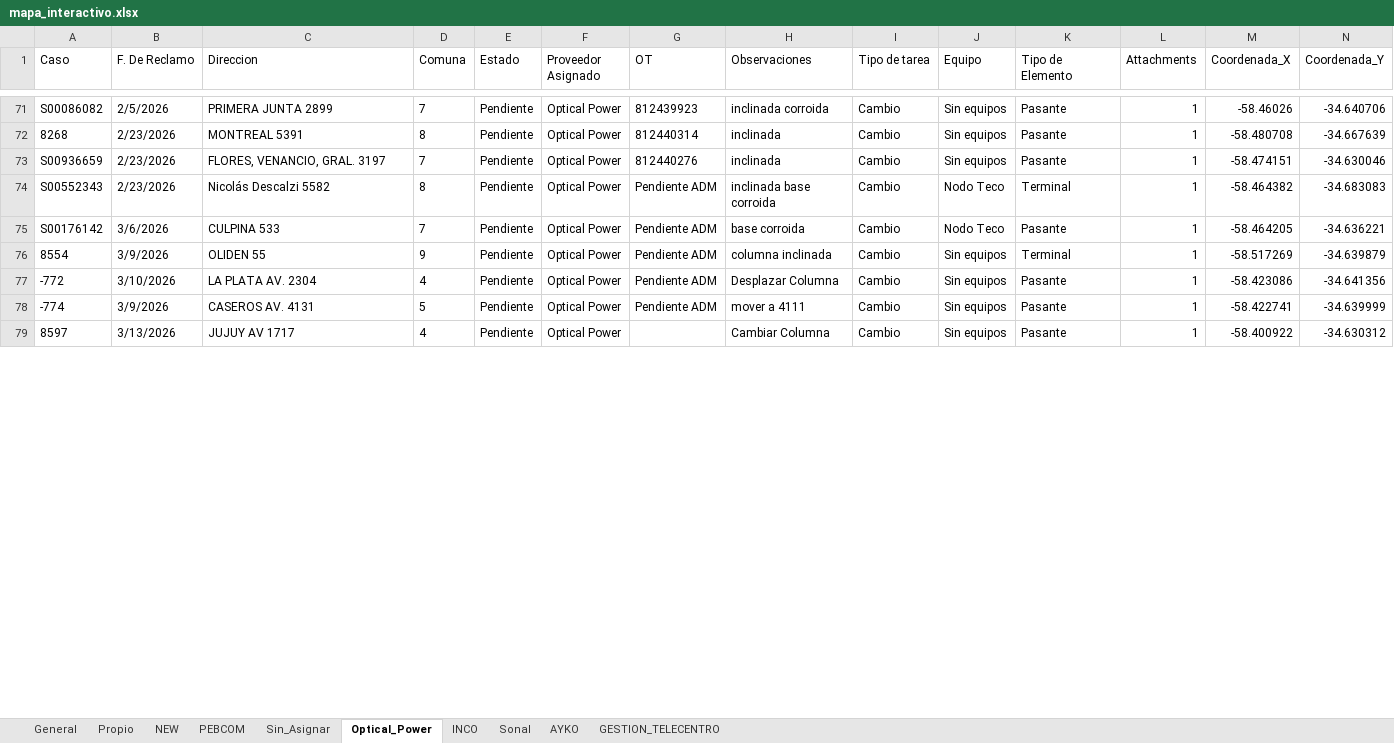
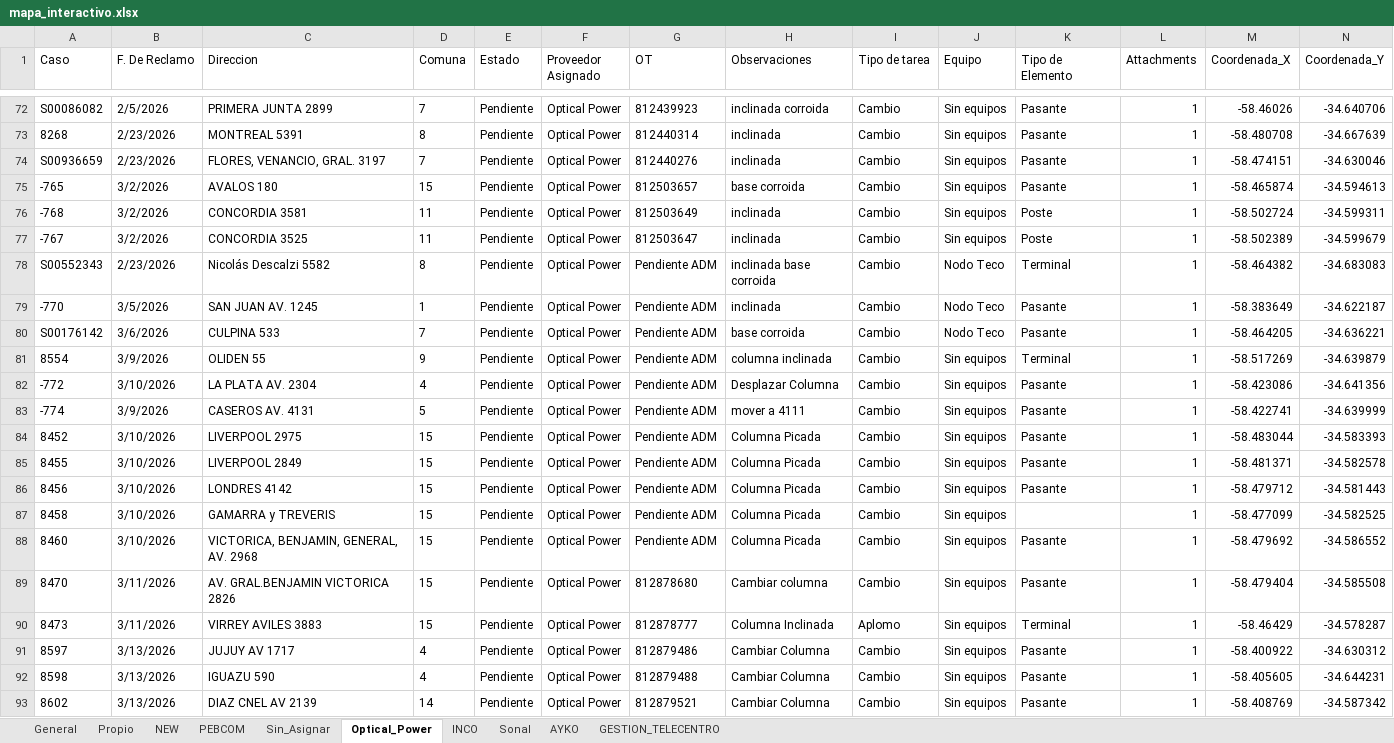
Before and after one commit to gestiondereclamosteco/pendientes_mantenimiento, an Excel workbook: mapa_interactivo.xlsx, sheet Optical_Power, drawn as a sheet; only a part is shown, gaps mark what is left out; values as stored, in another font and other column widths than the file's, no borders; addresses are those after the commit; rows hold the shown columns only; the diff covers the shown part only; the diff names each change by its address in the sheet, - before the commit and + after, or states it on an @@ line.

```diff
--- a/mapa_interactivo.xlsx (sheet Optical_Power)
+++ b/mapa_interactivo.xlsx (sheet Optical_Power)
+row 75: -765 | 3/2/2026 | AVALOS 180 | 15 | Pendiente | Optical Power | 812503657 | base corroida | Cambio | Sin equipos | Pasante | 1 | -58.465874 | -34.594613
+row 76: -768 | 3/2/2026 | CONCORDIA 3581 | 11 | Pendiente | Optical Power | 812503649 | inclinada | Cambio | Sin equipos | Poste | 1 | -58.502724 | -34.599311
+row 77: -767 | 3/2/2026 | CONCORDIA 3525 | 11 | Pendiente | Optical Power | 812503647 | inclinada | Cambio | Sin equipos | Poste | 1 | -58.502389 | -34.599679
+row 79: -770 | 3/5/2026 | SAN JUAN AV. 1245 | 1 | Pendiente | Optical Power | Pendiente ADM | inclinada | Cambio | Nodo Teco | Pasante | 1 | -58.383649 | -34.622187
+row 84: 8452 | 3/10/2026 | LIVERPOOL 2975 | 15 | Pendiente | Optical Power | Pendiente ADM | Columna Picada | Cambio | Sin equipos | Pasante | 1 | -58.483044 | -34.583393
+row 85: 8455 | 3/10/2026 | LIVERPOOL 2849 | 15 | Pendiente | Optical Power | Pendiente ADM | Columna Picada | Cambio | Sin equipos | Pasante | 1 | -58.481371 | -34.582578
+row 86: 8456 | 3/10/2026 | LONDRES 4142 | 15 | Pendiente | Optical Power | Pendiente ADM | Columna Picada | Cambio | Sin equipos | Pasante | 1 | -58.479712 | -34.581443
+row 87: 8458 | 3/10/2026 | GAMARRA y TREVERIS | 15 | Pendiente | Optical Power | Pendiente ADM | Columna Picada | Cambio | Sin equipos |  | 1 | -58.477099 | -34.582525
+row 88: 8460 | 3/10/2026 | VICTORICA, BENJAMIN, GENERAL, AV. 2968 | 15 | Pendiente | Optical Power | Pendiente ADM | Columna Picada | Cambio | Sin equipos | Pasante | 1 | -58.479692 | -34.586552
+row 89: 8470 | 3/11/2026 | AV. GRAL.BENJAMIN VICTORICA 2826 | 15 | Pendiente | Optical Power | 812878680 | Cambiar columna | Cambio | Sin equipos | Pasante | 1 | -58.479404 | -34.585508
+row 90: 8473 | 3/11/2026 | VIRREY AVILES 3883 | 15 | Pendiente | Optical Power | 812878777 | Columna Inclinada | Aplomo | Sin equipos | Terminal | 1 | -58.46429 | -34.578287
-G91 (OT): (empty)
+G91 (OT): 812879486
+row 92: 8598 | 3/13/2026 | IGUAZU 590 | 4 | Pendiente | Optical Power | 812879488 | Cambiar Columna | Cambio | Sin equipos | Pasante | 1 | -58.405605 | -34.644231
+row 93: 8602 | 3/13/2026 | DIAZ CNEL AV 2139 | 14 | Pendiente | Optical Power | 812879521 | Cambiar Columna | Cambio | Sin equipos | Pasante | 1 | -58.408769 | -34.587342
```
Also changed, not shown: 19 added rows, 1 removed row and 10 edited cells elsewhere in this sheet, sheet Sin_Asignar, sheet NEW, sheet General, sheet PEBCOM, 1 other file.
